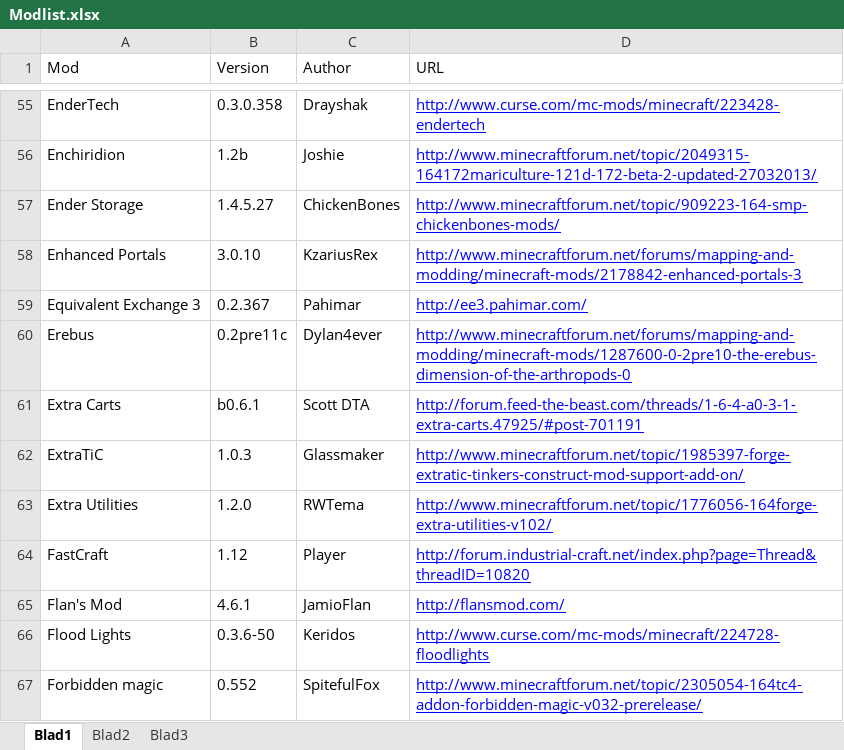
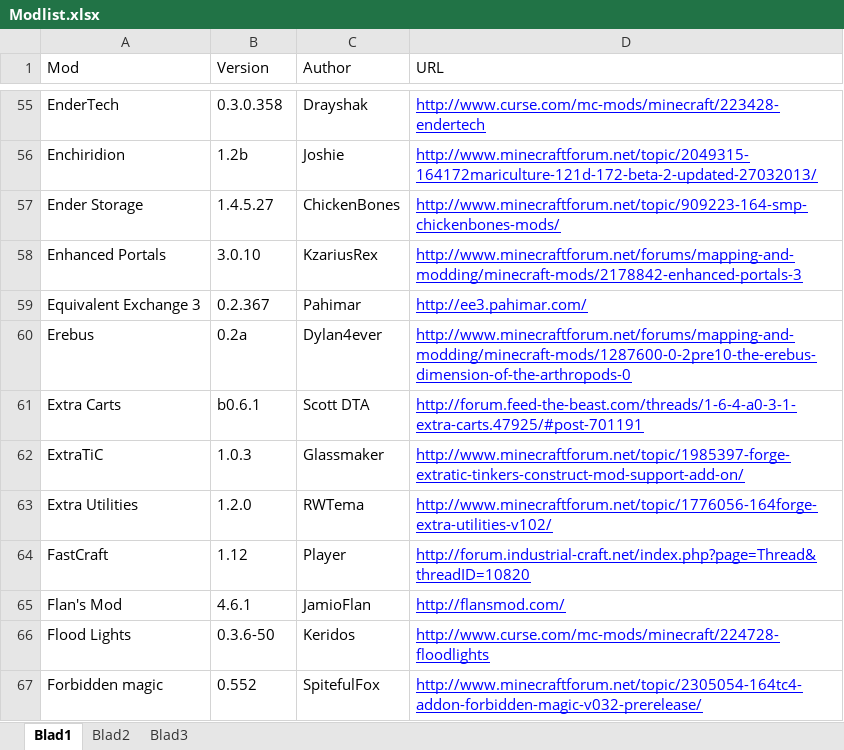
Before and after one commit to InfinityRaider/Infinity-Beyond, an Excel workbook: Modlist.xlsx, sheet Blad1, drawn as a sheet; only a part is shown, gaps mark what is left out; values as stored, in another font and other column widths than the file's, no borders; the diff names each change by its address in the sheet, - before the commit and + after, or states it on an @@ line.

```diff
--- a/Modlist.xlsx (sheet Blad1)
+++ b/Modlist.xlsx (sheet Blad1)
-B60 (Version): 0.2pre11c
+B60 (Version): 0.2a
```
Also changed, not shown: 21 other files.
